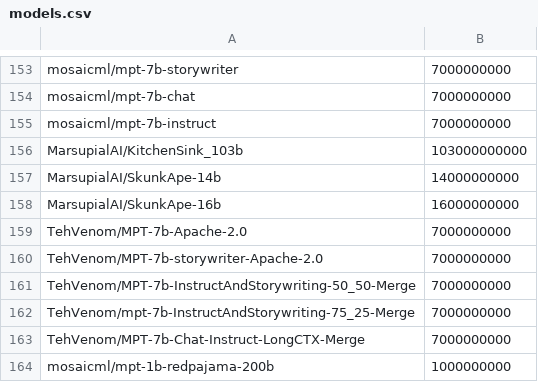
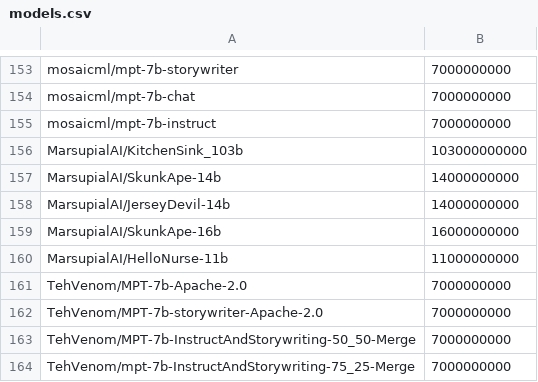
Before and after one commit to Haidra-Org/AI-Horde-text-model-reference, a CSV file: models.csv, drawn as a sheet; only a part is shown, gaps mark what is left out; the shorter side is filled out with more unchanged rows; the diff names each change by its address in the sheet, - before the commit and + after, or states it on an @@ line.

Commit message:
Update models.csv

```diff
--- a/models.csv
+++ b/models.csv
+row 158: MarsupialAI/JerseyDevil-14b | 14000000000
+row 160: MarsupialAI/HelloNurse-11b | 11000000000
```
